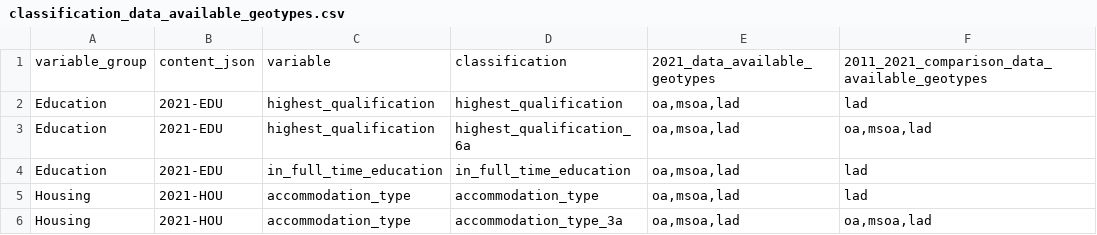
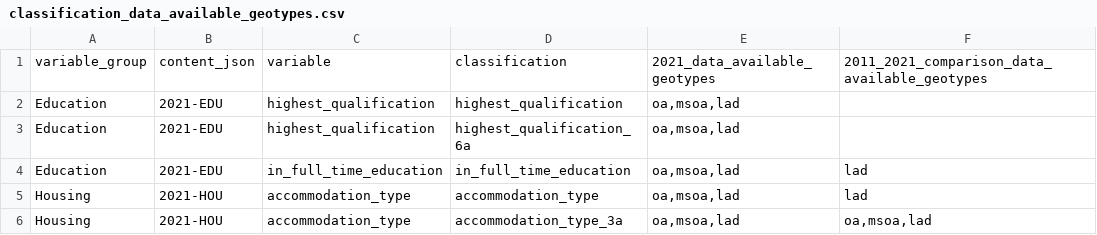
Before and after one commit to ONSdigital/dp-census-atlas, a CSV file: scripts/content/input_metadata_files/classification_data_available_geotypes.csv, drawn as a sheet; only a part is shown.

```diff
--- a/scripts/content/input_metadata_files/classification_data_available_geotypes.csv
+++ b/scripts/content/input_metadata_files/classification_data_available_geotypes.csv
@@ -1,4 +1,4 @@
 variable_group,content_json,variable,classification,2021_data_available_geotypes,2011_2021_comparison_data_available_geotypes
-Education,2021-EDU,highest_qualification,highest_qualification,"oa,msoa,lad",lad
-Education,2021-EDU,highest_qualification,highest_qualification_6a,"oa,msoa,lad","oa,msoa,lad"
+Education,2021-EDU,highest_qualification,highest_qualification,"oa,msoa,lad",
+Education,2021-EDU,highest_qualification,highest_qualification_6a,"oa,msoa,lad",
 Education,2021-EDU,in_full_time_education,in_full_time_education,"oa,msoa,lad",lad
```
Also changed, not shown: 1 other file.
